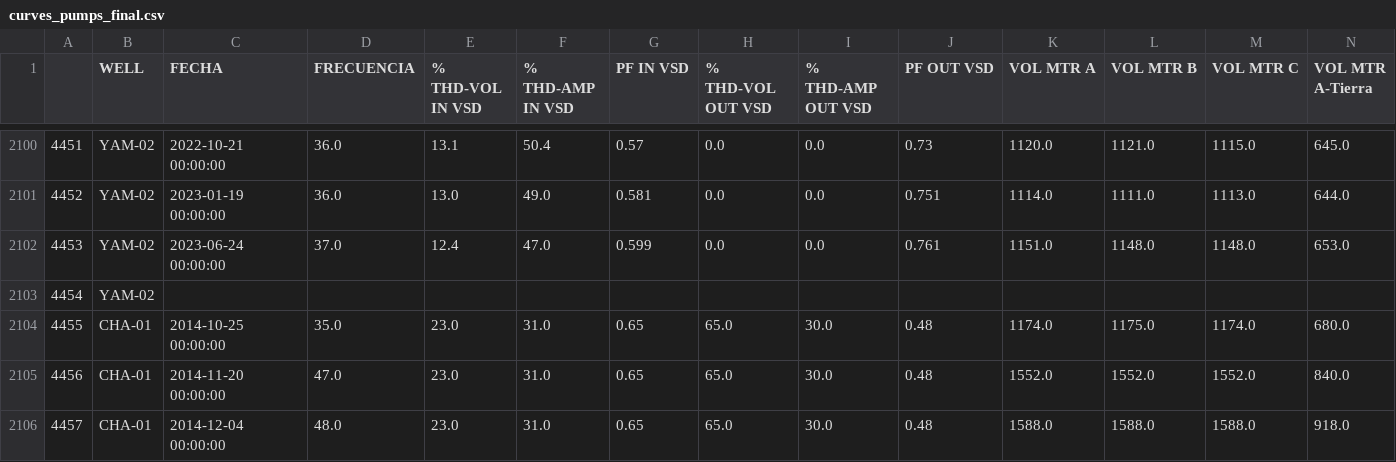
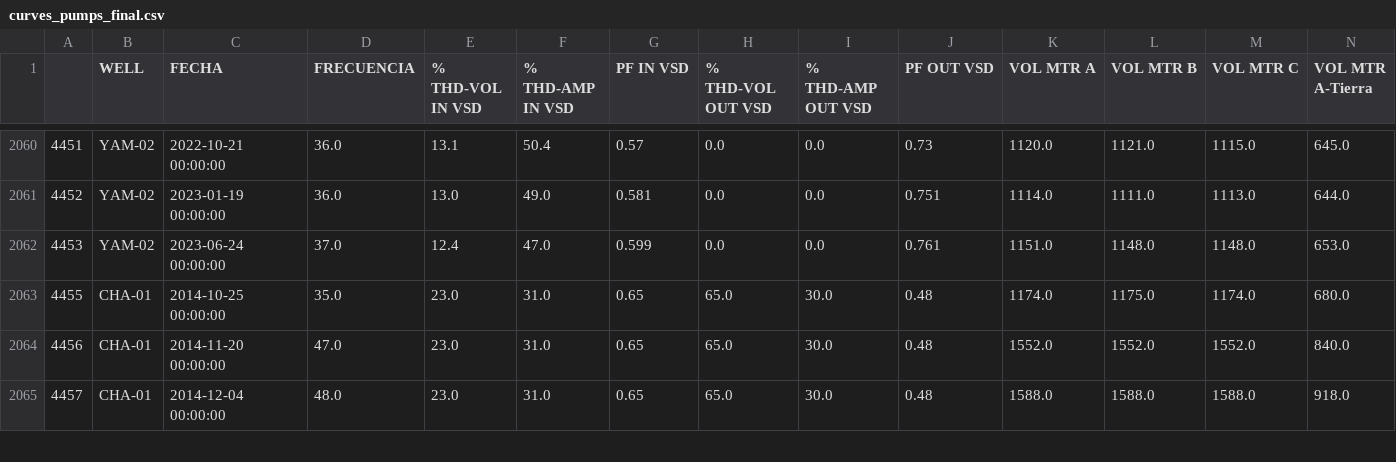
Before and after one commit to amcucunuba/Cuves_pumps, a CSV file: curves_pumps_final.csv, drawn as a sheet; only a part is shown, gaps mark what is left out; rows hold the shown columns only; the diff covers the shown part only; the diff names each change by its address in the sheet, - before the commit and + after, or states it on an @@ line.

```diff
--- a/curves_pumps_final.csv
+++ b/curves_pumps_final.csv
-row 2103: 4454 | YAM-02
```
Also changed, not shown: 40 removed rows elsewhere in this file, 3 other files.
